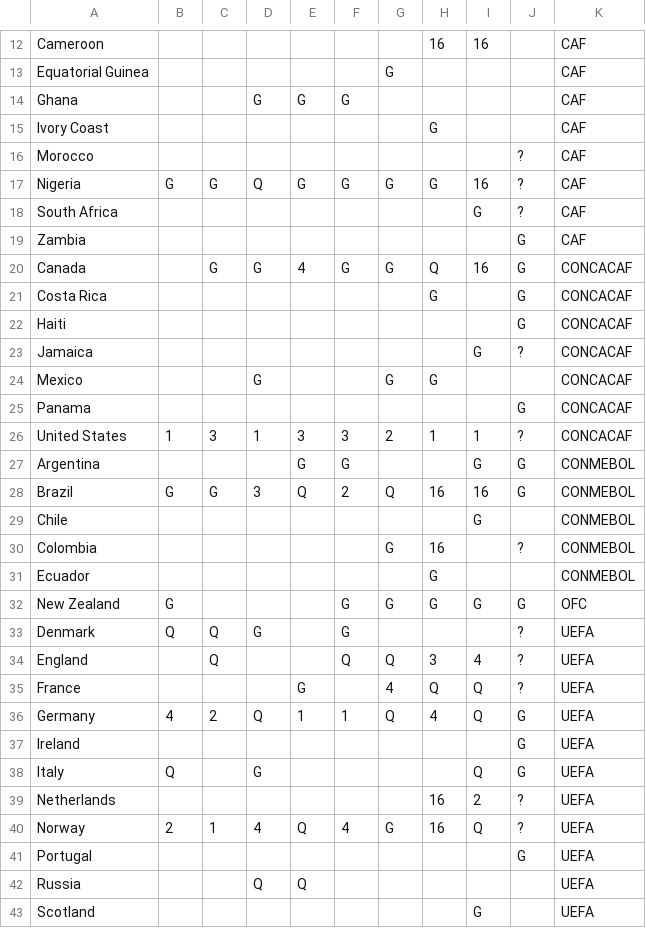
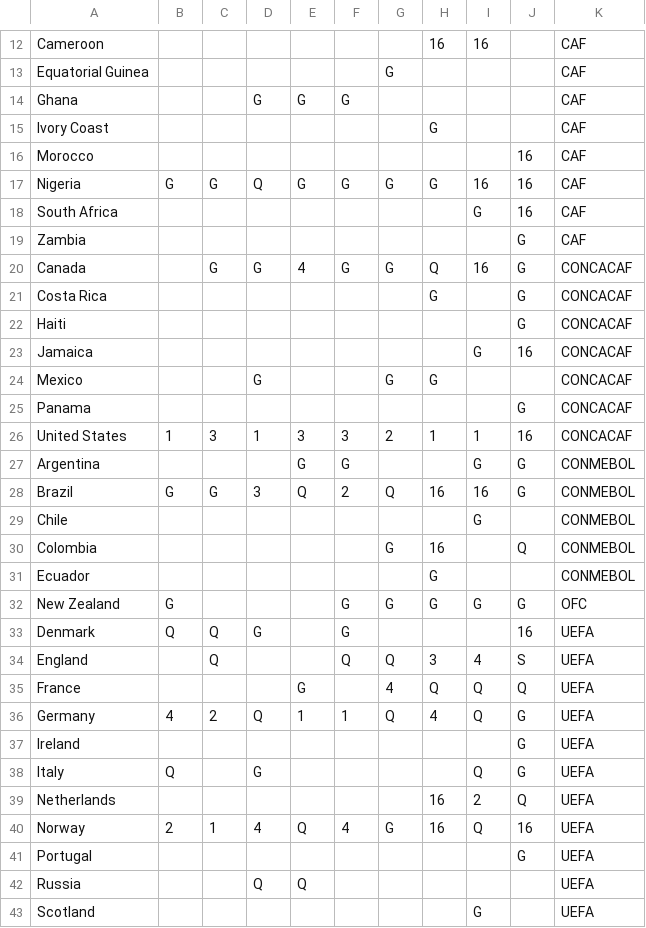
Before and after one commit to agale123/soccer-analytics, a CSV file: world-cup-history/merged.csv, drawn as a sheet; only a part is shown, gaps mark what is left out; the diff covers the shown part only.

```diff
--- a/world-cup-history/merged.csv
+++ b/world-cup-history/merged.csv
@@ -15,5 +15,5 @@ Ghana,,,G,G,G,,,,,CAF
 Ivory Coast,,,,,,,G,,,CAF
-Morocco,,,,,,,,,?,CAF
-Nigeria,G,G,Q,G,G,G,G,16,?,CAF
-South Africa,,,,,,,,G,?,CAF
+Morocco,,,,,,,,,16,CAF
+Nigeria,G,G,Q,G,G,G,G,16,16,CAF
+South Africa,,,,,,,,G,16,CAF
 Zambia,,,,,,,,,G,CAF
@@ -22,6 +22,6 @@ Costa Rica,,,,,,,G,,G,CONCACAF
 Haiti,,,,,,,,,G,CONCACAF
-Jamaica,,,,,,,,G,?,CONCACAF
+Jamaica,,,,,,,,G,16,CONCACAF
 Mexico,,,G,,,G,G,,,CONCACAF
 Panama,,,,,,,,,G,CONCACAF
-United States,1,3,1,3,3,2,1,1,?,CONCACAF
+United States,1,3,1,3,3,2,1,1,16,CONCACAF
 Argentina,,,,G,G,,,G,G,CONMEBOL
@@ -29,8 +29,8 @@ Brazil,G,G,3,Q,2,Q,16,16,G,CONMEBOL
 Chile,,,,,,,,G,,CONMEBOL
-Colombia,,,,,,G,16,,?,CONMEBOL
+Colombia,,,,,,G,16,,Q,CONMEBOL
 Ecuador,,,,,,,G,,,CONMEBOL
 New Zealand,G,,,,G,G,G,G,G,OFC
-Denmark,Q,Q,G,,G,,,,?,UEFA
-England,,Q,,,Q,Q,3,4,?,UEFA
-France,,,,G,,4,Q,Q,?,UEFA
+Denmark,Q,Q,G,,G,,,,16,UEFA
+England,,Q,,,Q,Q,3,4,S,UEFA
+France,,,,G,,4,Q,Q,Q,UEFA
 Germany,4,2,Q,1,1,Q,4,Q,G,UEFA
@@ -38,4 +38,4 @@ Ireland,,,,,,,,,G,UEFA
 Italy,Q,,G,,,,,Q,G,UEFA
-Netherlands,,,,,,,16,2,?,UEFA
-Norway,2,1,4,Q,4,G,16,Q,?,UEFA
+Netherlands,,,,,,,16,2,Q,UEFA
+Norway,2,1,4,Q,4,G,16,Q,16,UEFA
 Portugal,,,,,,,,,G,UEFA
```
Also changed, not shown: 5 edited cells elsewhere in this file, playoff-possibilities/table.csv, points-swirl/final.csv, 37 other files.
